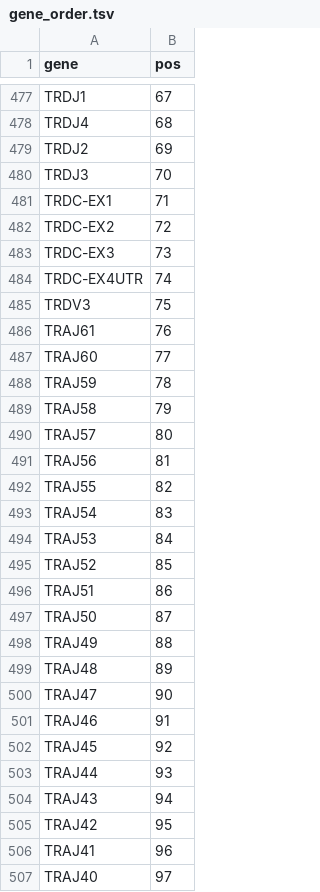
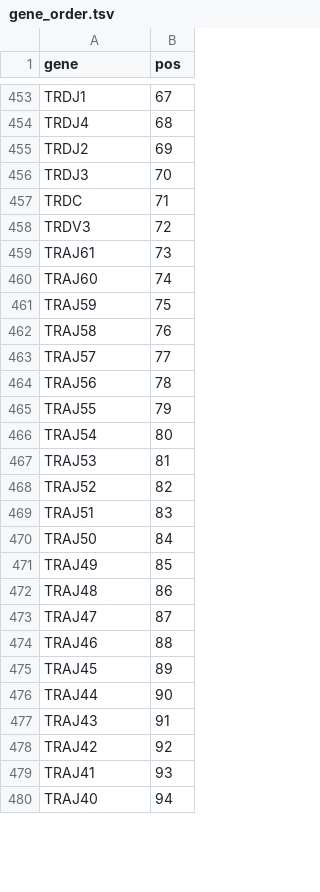
Before and after one commit to ndwarshuis/hg2-t2t-benchmark-dev, a TSV file: pipelines/vdj_read_align/static/gene_order.tsv, drawn as a sheet; only a part is shown, gaps mark what is left out; the diff covers the shown part only.

```diff
--- a/pipelines/vdj_read_align/static/gene_order.tsv
+++ b/pipelines/vdj_read_align/static/gene_order.tsv
@@ -480,28 +456,25 @@ TRDJ2	69
 TRDJ3	70
-TRDC-EX1	71
-TRDC-EX2	72
-TRDC-EX3	73
-TRDC-EX4UTR	74
-TRDV3	75
-TRAJ61	76
-TRAJ60	77
-TRAJ59	78
-TRAJ58	79
-TRAJ57	80
-TRAJ56	81
-TRAJ55	82
-TRAJ54	83
-TRAJ53	84
-TRAJ52	85
-TRAJ51	86
-TRAJ50	87
-TRAJ49	88
-TRAJ48	89
-TRAJ47	90
-TRAJ46	91
-TRAJ45	92
-TRAJ44	93
-TRAJ43	94
-TRAJ42	95
-TRAJ41	96
-TRAJ40	97
+TRDC	71
+TRDV3	72
+TRAJ61	73
+TRAJ60	74
+TRAJ59	75
+TRAJ58	76
+TRAJ57	77
+TRAJ56	78
+TRAJ55	79
+TRAJ54	80
+TRAJ53	81
+TRAJ52	82
+TRAJ51	83
+TRAJ50	84
+TRAJ49	85
+TRAJ48	86
+TRAJ47	87
+TRAJ46	88
+TRAJ45	89
+TRAJ44	90
+TRAJ43	91
+TRAJ42	92
+TRAJ41	93
+TRAJ40	94
```
Also changed, not shown: 4 added rows, 41 removed rows and 71 edited cells elsewhere in this file, 4 other files.
